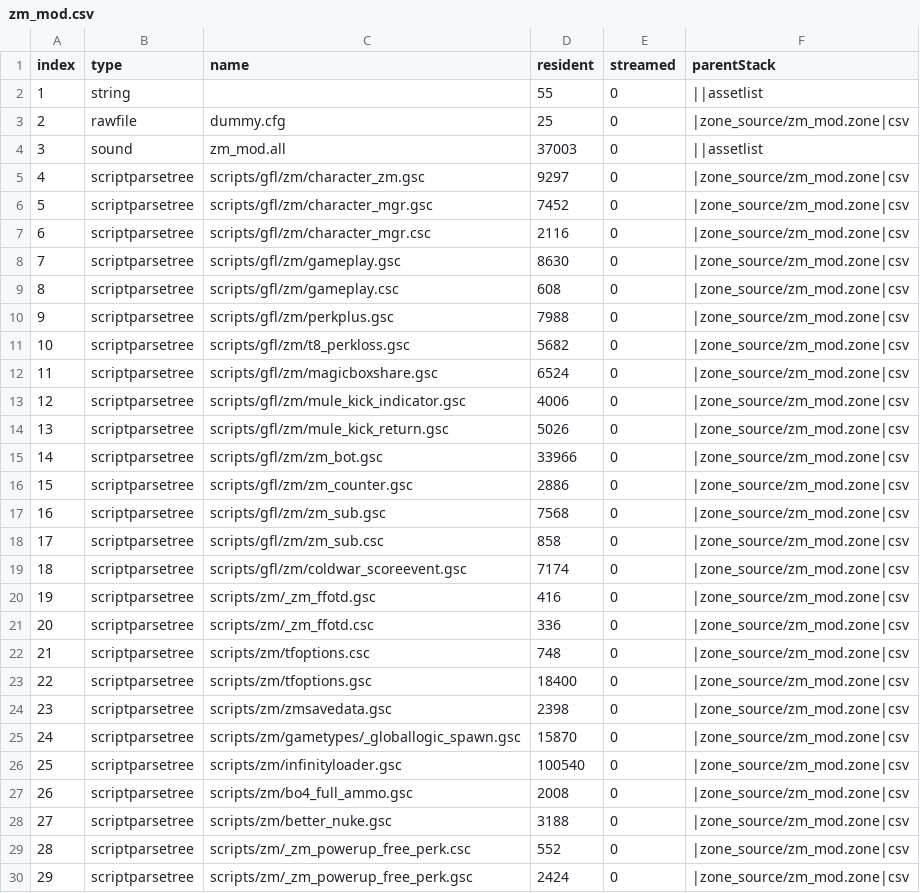
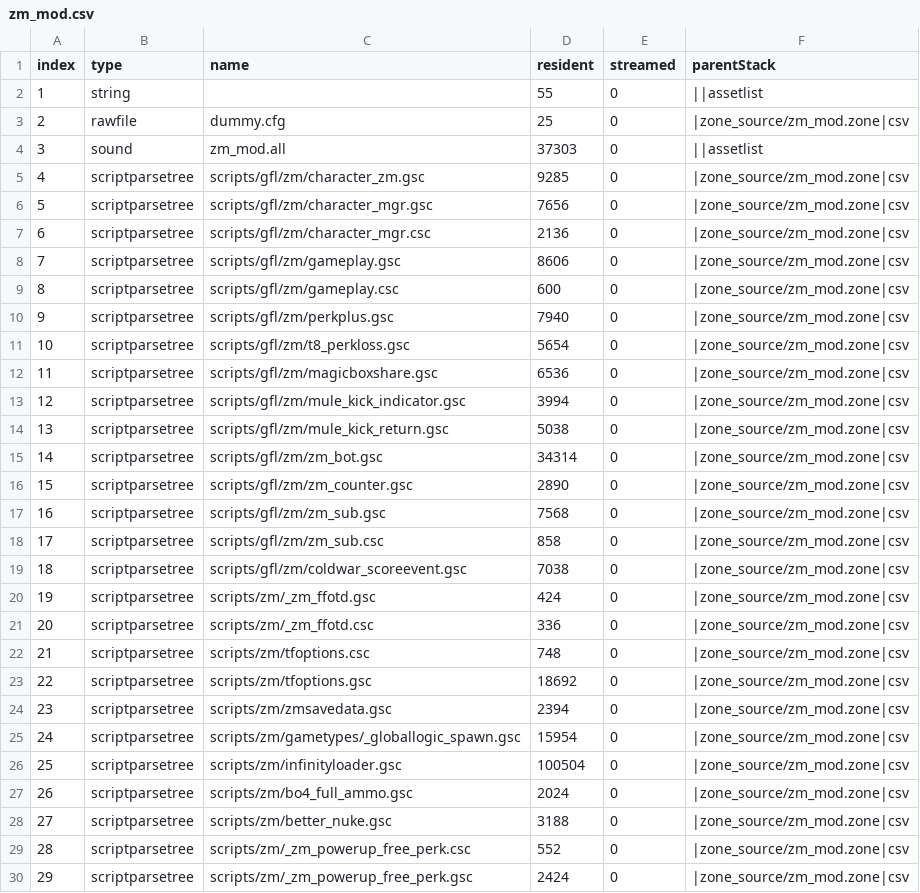
Before and after one commit to Loyalists/gflt7, a CSV file: mods/gfl/zone_source/all/assetinfo/zm_mod.csv, drawn as a sheet; only a part is shown; the diff covers the shown part only.

```diff
--- a/mods/gfl/zone_source/all/assetinfo/zm_mod.csv
+++ b/mods/gfl/zone_source/all/assetinfo/zm_mod.csv
@@ -3,26 +3,26 @@ index,type,name,resident,streamed,parentStack
 2,rawfile,dummy.cfg,25,0,|zone_source/zm_mod.zone|csv
-3,sound,zm_mod.all,37003,0,||assetlist
-4,scriptparsetree,scripts/gfl/zm/character_zm.gsc,9297,0,|zone_source/zm_mod.zone|csv
-5,scriptparsetree,scripts/gfl/zm/character_mgr.gsc,7452,0,|zone_source/zm_mod.zone|csv
-6,scriptparsetree,scripts/gfl/zm/character_mgr.csc,2116,0,|zone_source/zm_mod.zone|csv
-7,scriptparsetree,scripts/gfl/zm/gameplay.gsc,8630,0,|zone_source/zm_mod.zone|csv
-8,scriptparsetree,scripts/gfl/zm/gameplay.csc,608,0,|zone_source/zm_mod.zone|csv
-9,scriptparsetree,scripts/gfl/zm/perkplus.gsc,7988,0,|zone_source/zm_mod.zone|csv
-10,scriptparsetree,scripts/gfl/zm/t8_perkloss.gsc,5682,0,|zone_source/zm_mod.zone|csv
-11,scriptparsetree,scripts/gfl/zm/magicboxshare.gsc,6524,0,|zone_source/zm_mod.zone|csv
-12,scriptparsetree,scripts/gfl/zm/mule_kick_indicator.gsc,4006,0,|zone_source/zm_mod.zone|csv
-13,scriptparsetree,scripts/gfl/zm/mule_kick_return.gsc,5026,0,|zone_source/zm_mod.zone|csv
-14,scriptparsetree,scripts/gfl/zm/zm_bot.gsc,33966,0,|zone_source/zm_mod.zone|csv
-15,scriptparsetree,scripts/gfl/zm/zm_counter.gsc,2886,0,|zone_source/zm_mod.zone|csv
+3,sound,zm_mod.all,37303,0,||assetlist
+4,scriptparsetree,scripts/gfl/zm/character_zm.gsc,9285,0,|zone_source/zm_mod.zone|csv
+5,scriptparsetree,scripts/gfl/zm/character_mgr.gsc,7656,0,|zone_source/zm_mod.zone|csv
+6,scriptparsetree,scripts/gfl/zm/character_mgr.csc,2136,0,|zone_source/zm_mod.zone|csv
+7,scriptparsetree,scripts/gfl/zm/gameplay.gsc,8606,0,|zone_source/zm_mod.zone|csv
+8,scriptparsetree,scripts/gfl/zm/gameplay.csc,600,0,|zone_source/zm_mod.zone|csv
+9,scriptparsetree,scripts/gfl/zm/perkplus.gsc,7940,0,|zone_source/zm_mod.zone|csv
+10,scriptparsetree,scripts/gfl/zm/t8_perkloss.gsc,5654,0,|zone_source/zm_mod.zone|csv
+11,scriptparsetree,scripts/gfl/zm/magicboxshare.gsc,6536,0,|zone_source/zm_mod.zone|csv
+12,scriptparsetree,scripts/gfl/zm/mule_kick_indicator.gsc,3994,0,|zone_source/zm_mod.zone|csv
+13,scriptparsetree,scripts/gfl/zm/mule_kick_return.gsc,5038,0,|zone_source/zm_mod.zone|csv
+14,scriptparsetree,scripts/gfl/zm/zm_bot.gsc,34314,0,|zone_source/zm_mod.zone|csv
+15,scriptparsetree,scripts/gfl/zm/zm_counter.gsc,2890,0,|zone_source/zm_mod.zone|csv
 16,scriptparsetree,scripts/gfl/zm/zm_sub.gsc,7568,0,|zone_source/zm_mod.zone|csv
 17,scriptparsetree,scripts/gfl/zm/zm_sub.csc,858,0,|zone_source/zm_mod.zone|csv
-18,scriptparsetree,scripts/gfl/zm/coldwar_scoreevent.gsc,7174,0,|zone_source/zm_mod.zone|csv
-19,scriptparsetree,scripts/zm/_zm_ffotd.gsc,416,0,|zone_source/zm_mod.zone|csv
+18,scriptparsetree,scripts/gfl/zm/coldwar_scoreevent.gsc,7038,0,|zone_source/zm_mod.zone|csv
+19,scriptparsetree,scripts/zm/_zm_ffotd.gsc,424,0,|zone_source/zm_mod.zone|csv
 20,scriptparsetree,scripts/zm/_zm_ffotd.csc,336,0,|zone_source/zm_mod.zone|csv
 21,scriptparsetree,scripts/zm/tfoptions.csc,748,0,|zone_source/zm_mod.zone|csv
-22,scriptparsetree,scripts/zm/tfoptions.gsc,18400,0,|zone_source/zm_mod.zone|csv
-23,scriptparsetree,scripts/zm/zmsavedata.gsc,2398,0,|zone_source/zm_mod.zone|csv
-24,scriptparsetree,scripts/zm/gametypes/_globallogic_spawn.gsc,15870,0,|zone_source/zm_mod.zone|csv
-25,scriptparsetree,scripts/zm/infinityloader.gsc,100540,0,|zone_source/zm_mod.zone|csv
-26,scriptparsetree,scripts/zm/bo4_full_ammo.gsc,2008,0,|zone_source/zm_mod.zone|csv
+22,scriptparsetree,scripts/zm/tfoptions.gsc,18692,0,|zone_source/zm_mod.zone|csv
+23,scriptparsetree,scripts/zm/zmsavedata.gsc,2394,0,|zone_source/zm_mod.zone|csv
+24,scriptparsetree,scripts/zm/gametypes/_globallogic_spawn.gsc,15954,0,|zone_source/zm_mod.zone|csv
+25,scriptparsetree,scripts/zm/infinityloader.gsc,100504,0,|zone_source/zm_mod.zone|csv
+26,scriptparsetree,scripts/zm/bo4_full_ammo.gsc,2024,0,|zone_source/zm_mod.zone|csv
 27,scriptparsetree,scripts/zm/better_nuke.gsc,3188,0,|zone_source/zm_mod.zone|csv
```
Also changed, not shown: 14 edited cells elsewhere in this file, 18 other files.
